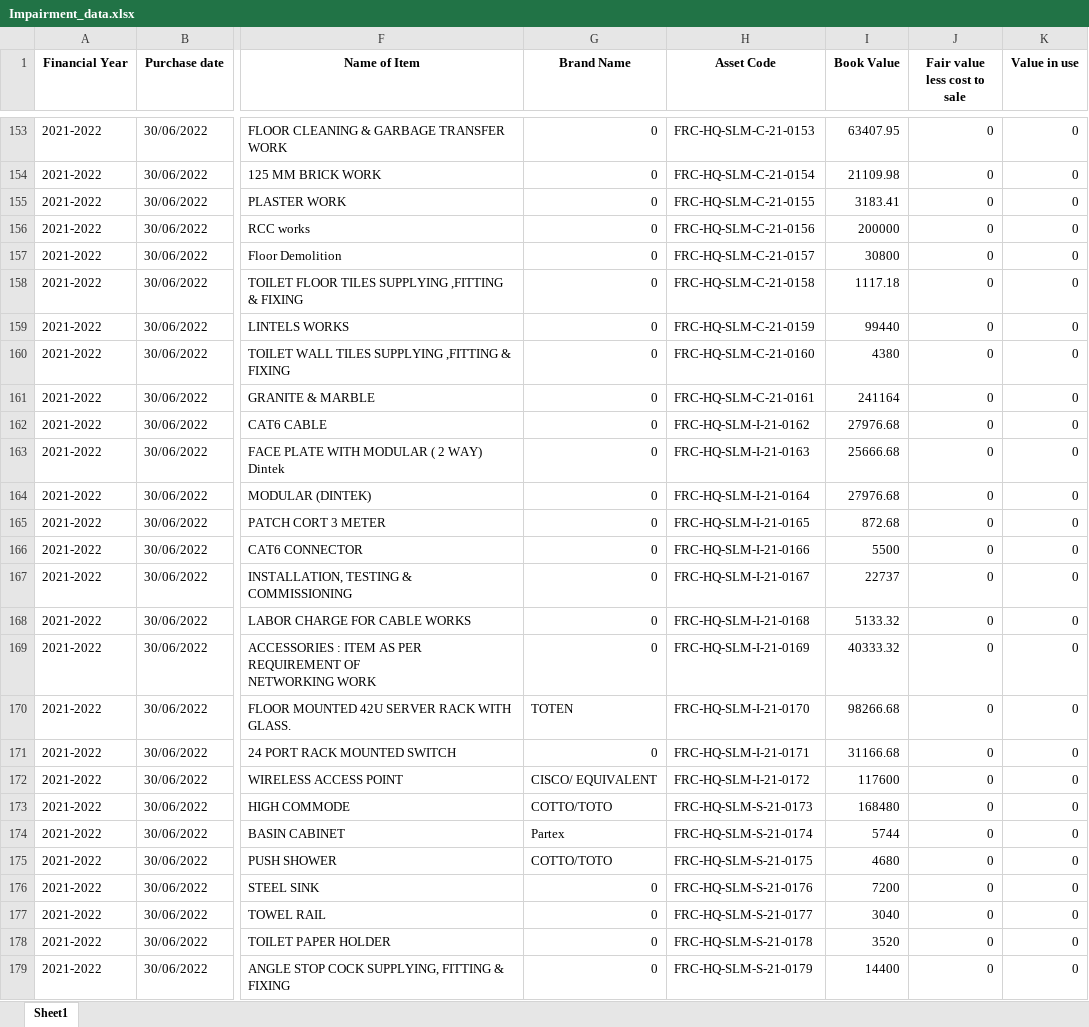
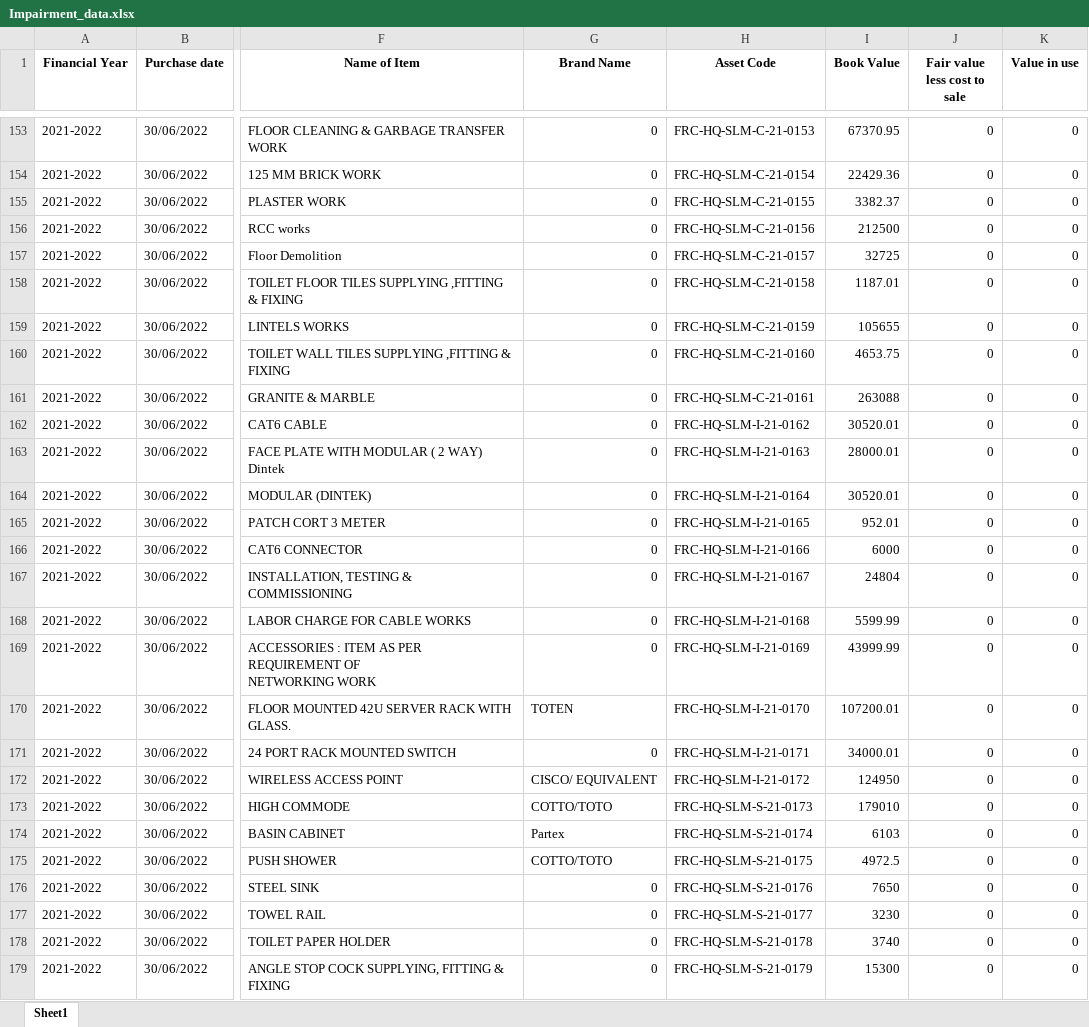
Before and after one commit to ANIKFRCBD/AFAR-3.0, an Excel workbook: afar_project/csv_path/excel_files/Impairment_data.xlsx, sheet Sheet1, drawn as a sheet; only a part is shown, gaps mark what is left out; values as stored, in another font and other column widths than the file's, no borders; the diff covers the shown part only; the diff names each change by its address in the sheet, - before the commit and + after, or states it on an @@ line.

```diff
--- a/afar_project/csv_path/excel_files/Impairment_data.xlsx (sheet Sheet1)
+++ b/afar_project/csv_path/excel_files/Impairment_data.xlsx (sheet Sheet1)
-I153 (Book Value): 63407.95
+I153 (Book Value): 67370.95
-I154 (Book Value): 21109.98
+I154 (Book Value): 22429.36
-I155 (Book Value): 3183.41
+I155 (Book Value): 3382.37
-I156 (Book Value): 200000
+I156 (Book Value): 212500
-I157 (Book Value): 30800
+I157 (Book Value): 32725
-I158 (Book Value): 1117.18
+I158 (Book Value): 1187.01
-I159 (Book Value): 99440
+I159 (Book Value): 105655
-I160 (Book Value): 4380
+I160 (Book Value): 4653.75
-I161 (Book Value): 241164
+I161 (Book Value): 263088
-I162 (Book Value): 27976.68
+I162 (Book Value): 30520.01
-I163 (Book Value): 25666.68
+I163 (Book Value): 28000.01
-I164 (Book Value): 27976.68
+I164 (Book Value): 30520.01
-I165 (Book Value): 872.68
+I165 (Book Value): 952.01
-I166 (Book Value): 5500
+I166 (Book Value): 6000
-I167 (Book Value): 22737
+I167 (Book Value): 24804
-I168 (Book Value): 5133.32
+I168 (Book Value): 5599.99
-I169 (Book Value): 40333.32
+I169 (Book Value): 43999.99
-I170 (Book Value): 98266.68
+I170 (Book Value): 107200.01
-I171 (Book Value): 31166.68
+I171 (Book Value): 34000.01
-I172 (Book Value): 117600
+I172 (Book Value): 124950
-I173 (Book Value): 168480
+I173 (Book Value): 179010
-I174 (Book Value): 5744
+I174 (Book Value): 6103
-I175 (Book Value): 4680
+I175 (Book Value): 4972.5
-I176 (Book Value): 7200
+I176 (Book Value): 7650
-I177 (Book Value): 3040
+I177 (Book Value): 3230
-I178 (Book Value): 3520
+I178 (Book Value): 3740
-I179 (Book Value): 14400
+I179 (Book Value): 15300
```
Also changed, not shown: 224 edited cells elsewhere in this sheet, afar_project/csv_path/excel_files/asset_register.xlsx, afar_project/csv_path/excel_files/asset_sales_register.xlsx, 8 other files.
